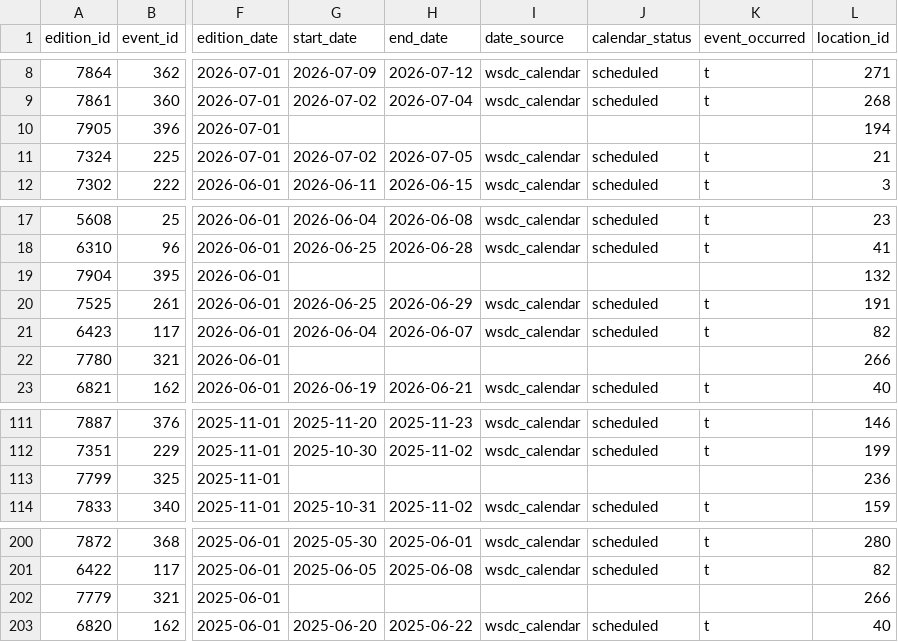
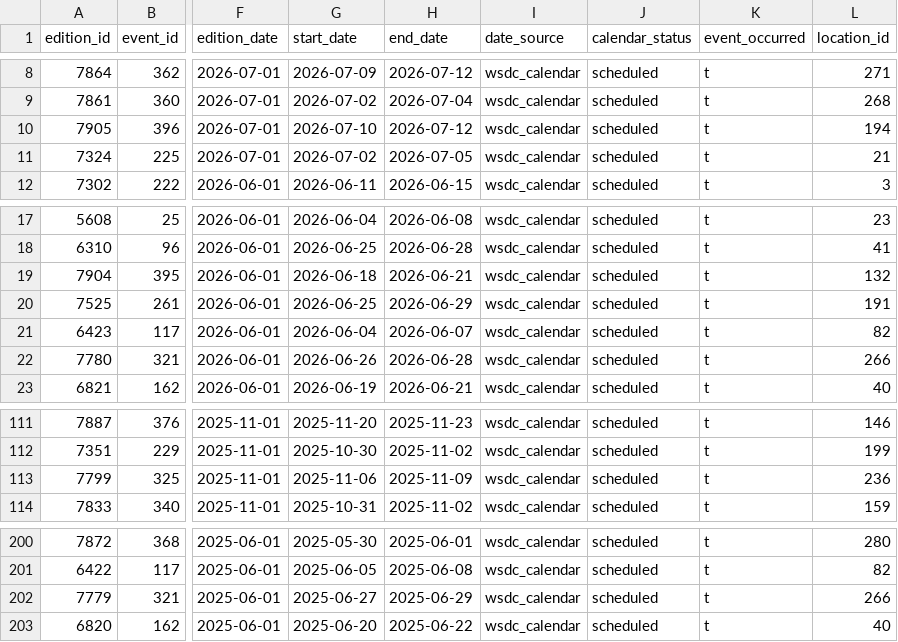
Before and after one commit to zlat1109/wsdc-data-pipeline, a CSV file: data/event_editions.csv, drawn as a sheet; only a part is shown, gaps mark what is left out; the diff names each change by its address in the sheet, - before the commit and + after, or states it on an @@ line.

```diff
--- a/data/event_editions.csv
+++ b/data/event_editions.csv
-G10 (start_date): (empty)
+G10 (start_date): 2026-07-10
-H10 (end_date): (empty)
+H10 (end_date): 2026-07-12
-I10 (date_source): (empty)
+I10 (date_source): wsdc_calendar
-J10 (calendar_status): (empty)
+J10 (calendar_status): scheduled
-K10 (event_occurred): (empty)
+K10 (event_occurred): t
-G19 (start_date): (empty)
+G19 (start_date): 2026-06-18
-H19 (end_date): (empty)
+H19 (end_date): 2026-06-21
-I19 (date_source): (empty)
+I19 (date_source): wsdc_calendar
-J19 (calendar_status): (empty)
+J19 (calendar_status): scheduled
-K19 (event_occurred): (empty)
+K19 (event_occurred): t
-G22 (start_date): (empty)
+G22 (start_date): 2026-06-26
-H22 (end_date): (empty)
+H22 (end_date): 2026-06-28
-I22 (date_source): (empty)
+I22 (date_source): wsdc_calendar
-J22 (calendar_status): (empty)
+J22 (calendar_status): scheduled
-K22 (event_occurred): (empty)
+K22 (event_occurred): t
-G113 (start_date): (empty)
+G113 (start_date): 2025-11-06
-H113 (end_date): (empty)
+H113 (end_date): 2025-11-09
-I113 (date_source): (empty)
+I113 (date_source): wsdc_calendar
-J113 (calendar_status): (empty)
+J113 (calendar_status): scheduled
-K113 (event_occurred): (empty)
+K113 (event_occurred): t
-G202 (start_date): (empty)
+G202 (start_date): 2025-06-27
-H202 (end_date): (empty)
+H202 (end_date): 2025-06-29
-I202 (date_source): (empty)
+I202 (date_source): wsdc_calendar
-J202 (calendar_status): (empty)
+J202 (calendar_status): scheduled
-K202 (event_occurred): (empty)
+K202 (event_occurred): t
```
Also changed, not shown: data/edition_calendar_dates.csv.
